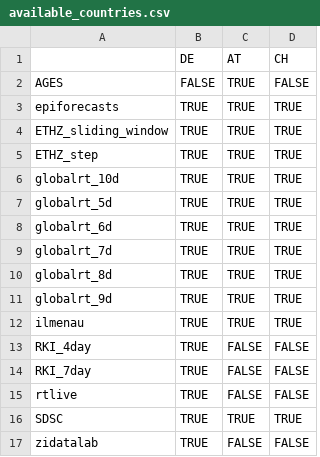
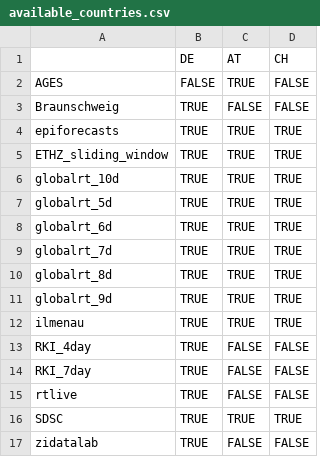
Before and after one commit to ElisabethBrockhaus/Rt_estimate_reconstruction, a CSV file: otherFiles/available_countries.csv, drawn as a sheet.

Commit message:
add Braunschweig

```diff
--- a/otherFiles/available_countries.csv
+++ b/otherFiles/available_countries.csv
@@ -2,5 +2,5 @@
 "AGES",FALSE,TRUE,FALSE
+"Braunschweig",TRUE,FALSE,FALSE
 "epiforecasts",TRUE,TRUE,TRUE
 "ETHZ_sliding_window",TRUE,TRUE,TRUE
-"ETHZ_step",TRUE,TRUE,TRUE
 "globalrt_10d",TRUE,TRUE,TRUE
```
